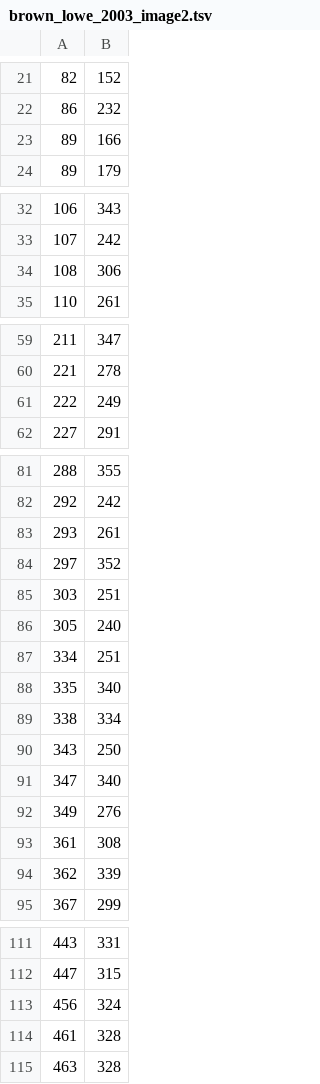
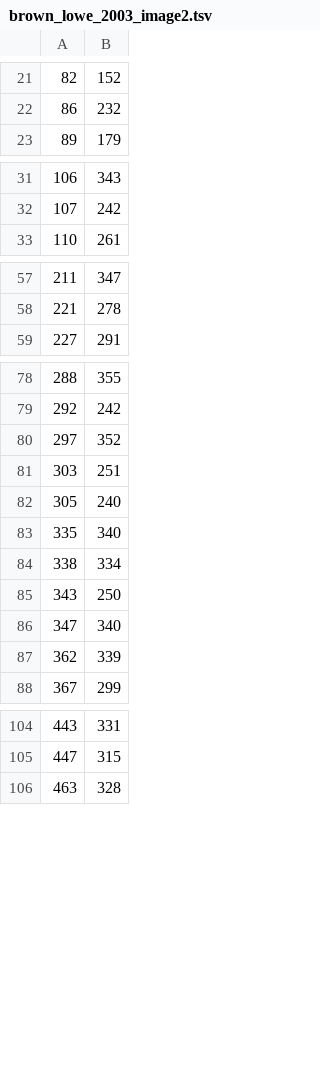
Before and after one commit to nking/curvature-scale-space-corners-and-transformations, a TSV file: testresources/brown_lowe_2003_image2.tsv, drawn as a sheet; only a part is shown, gaps mark what is left out; the diff names each change by its address in the sheet, - before the commit and + after, or states it on an @@ line.

```diff
--- a/testresources/brown_lowe_2003_image2.tsv
+++ b/testresources/brown_lowe_2003_image2.tsv
-row 23: 89 | 166
-row 34: 108 | 306
-row 61: 222 | 249
-row 83: 293 | 261
-row 87: 334 | 251
-row 92: 349 | 276
-row 93: 361 | 308
-row 113: 456 | 324
-row 114: 461 | 328
```
Also changed, not shown: testresources/brown_lowe_2003_image1.tsv, 7 other files.
